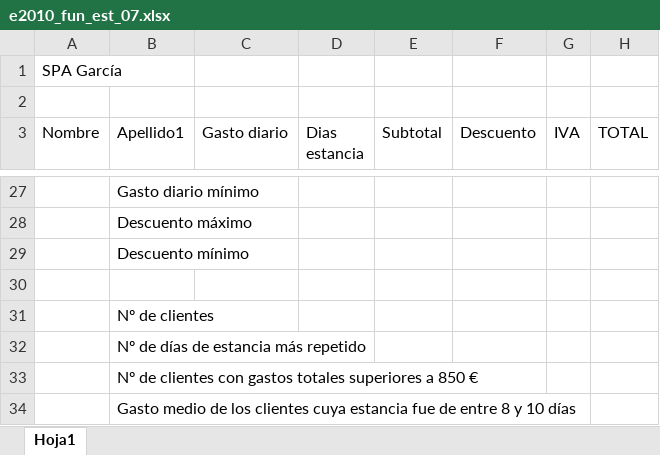
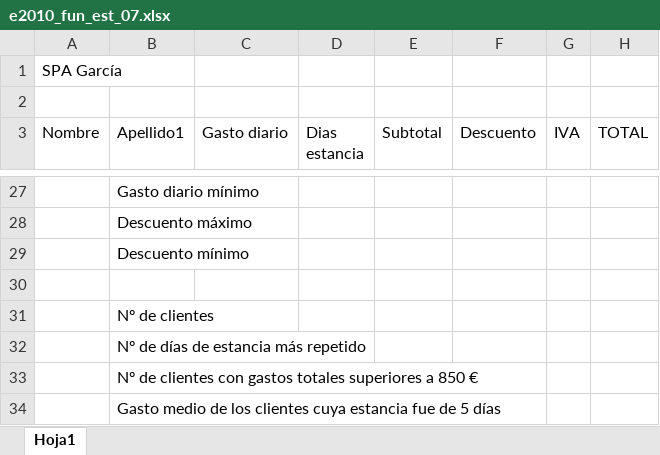
Before and after one commit to juanpacb/formacion, an Excel workbook: AGE(OPE2017)/EJERCICIOS/EXCEL 2010/00 archivos/11 - FUNCIONES DE ESTADÍSTICA/e2010_fun_est_07.xlsx, sheet Hoja1, drawn as a sheet; only a part is shown, gaps mark what is left out; values as stored, in another font and other column widths than the file's, no borders; the diff names each change by its address in the sheet, - before the commit and + after, or states it on an @@ line.

```diff
--- a/AGE(OPE2017)/EJERCICIOS/EXCEL 2010/00 archivos/11 - FUNCIONES DE ESTADÍSTICA/e2010_fun_est_07.xlsx (sheet Hoja1)
+++ b/AGE(OPE2017)/EJERCICIOS/EXCEL 2010/00 archivos/11 - FUNCIONES DE ESTADÍSTICA/e2010_fun_est_07.xlsx (sheet Hoja1)
-B34 (Apellido1): …fue de entre 8 y 10 días
+B34 (Apellido1): …fue de 5 días
```
Also changed, not shown: 17 other files.
